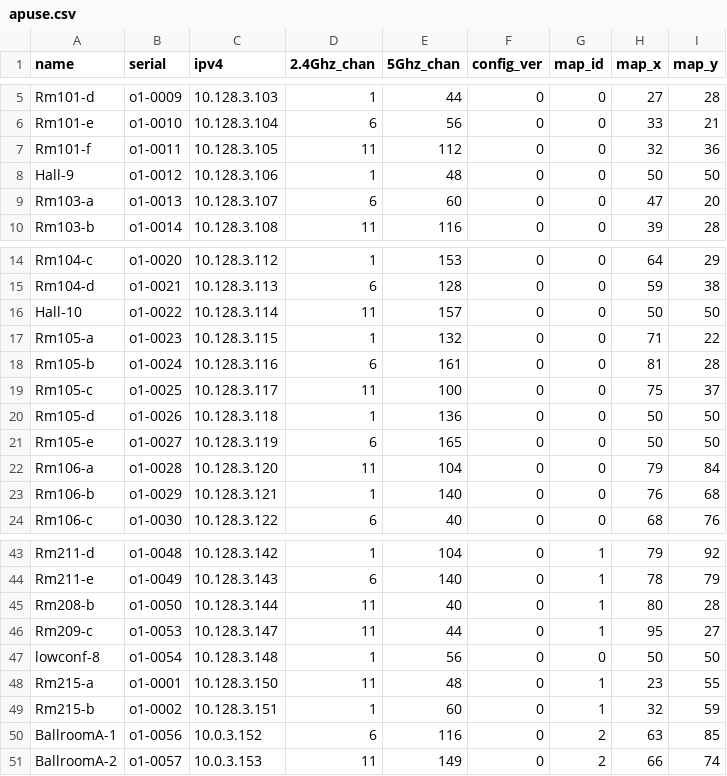
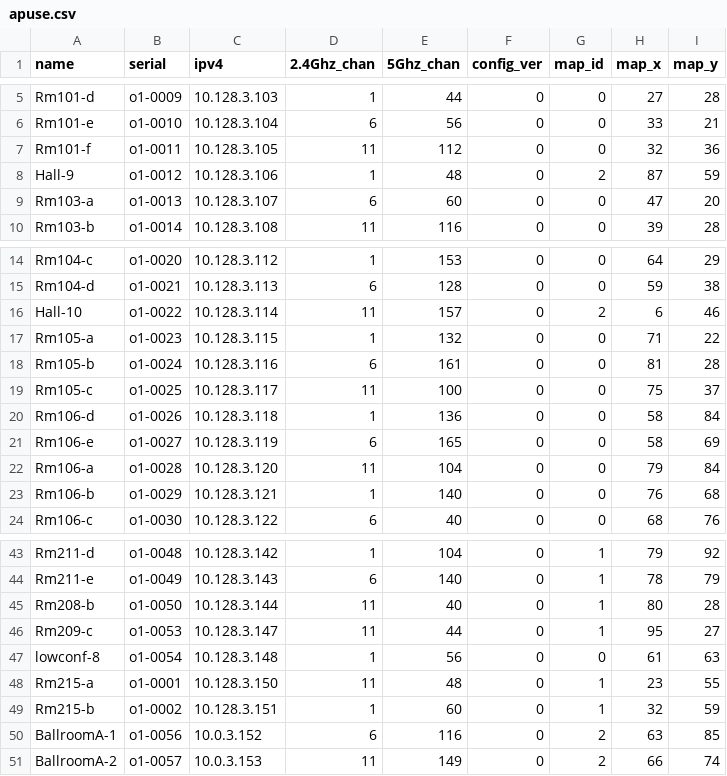
Before and after one commit to socallinuxexpo/scale-network, a CSV file: facts/aps/apuse.csv, drawn as a sheet; only a part is shown, gaps mark what is left out.

Commit message:
reconciled between stephan and david

```diff
--- a/facts/aps/apuse.csv
+++ b/facts/aps/apuse.csv
@@ -7,3 +7,3 @@ Rm101-e,o1-0010,10.128.3.104,6,56,0,0,33,21
 Rm101-f,o1-0011,10.128.3.105,11,112,0,0,32,36
-Hall-9,o1-0012,10.128.3.106,1,48,0,0,50,50
+Hall-9,o1-0012,10.128.3.106,1,48,0,2,87,59
 Rm103-a,o1-0013,10.128.3.107,6,60,0,0,47,20
@@ -15,3 +15,3 @@ Rm104-c,o1-0020,10.128.3.112,1,153,0,0,64,29
 Rm104-d,o1-0021,10.128.3.113,6,128,0,0,59,38
-Hall-10,o1-0022,10.128.3.114,11,157,0,0,50,50
+Hall-10,o1-0022,10.128.3.114,11,157,0,2,6,46
 Rm105-a,o1-0023,10.128.3.115,1,132,0,0,71,22
@@ -19,4 +19,4 @@ Rm105-b,o1-0024,10.128.3.116,6,161,0,0,81,28
 Rm105-c,o1-0025,10.128.3.117,11,100,0,0,75,37
-Rm105-d,o1-0026,10.128.3.118,1,136,0,0,50,50
-Rm105-e,o1-0027,10.128.3.119,6,165,0,0,50,50
+Rm106-d,o1-0026,10.128.3.118,1,136,0,0,58,84
+Rm106-e,o1-0027,10.128.3.119,6,165,0,0,58,69
 Rm106-a,o1-0028,10.128.3.120,11,104,0,0,79,84
@@ -46,3 +46,3 @@ Rm208-b,o1-0050,10.128.3.144,11,40,0,1,80,28
 Rm209-c,o1-0053,10.128.3.147,11,44,0,1,95,27
-lowconf-8,o1-0054,10.128.3.148,1,56,0,0,50,50
+lowconf-8,o1-0054,10.128.3.148,1,56,0,0,61,63
 Rm215-a,o1-0001,10.128.3.150,11,48,0,1,23,55
```
